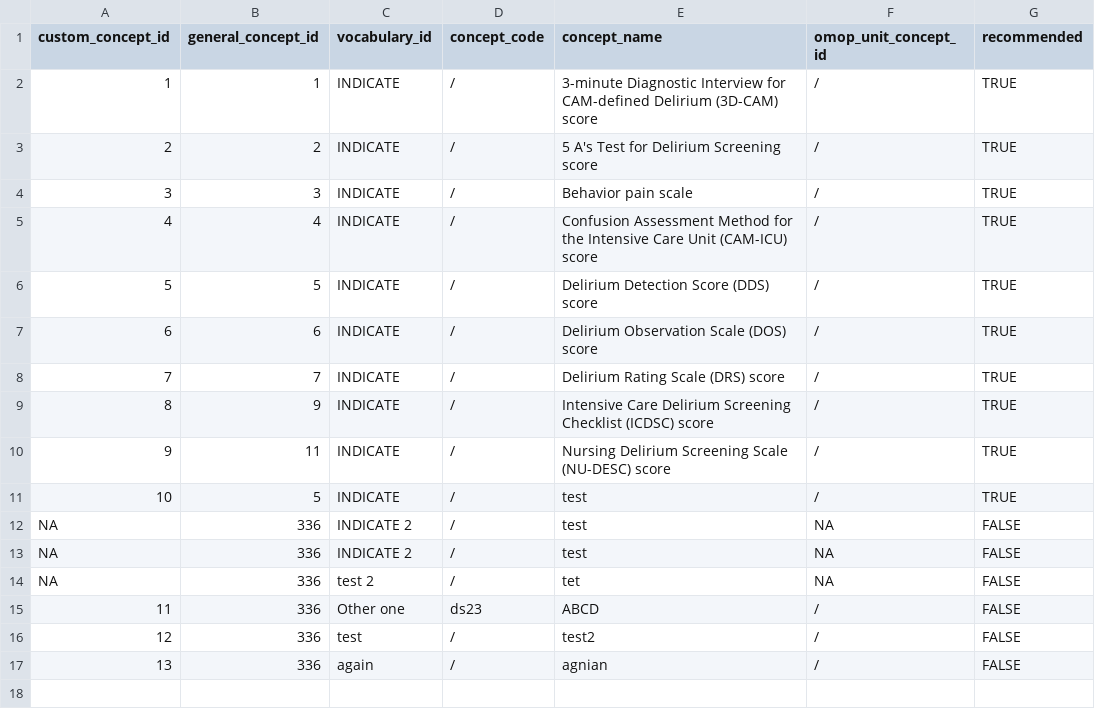
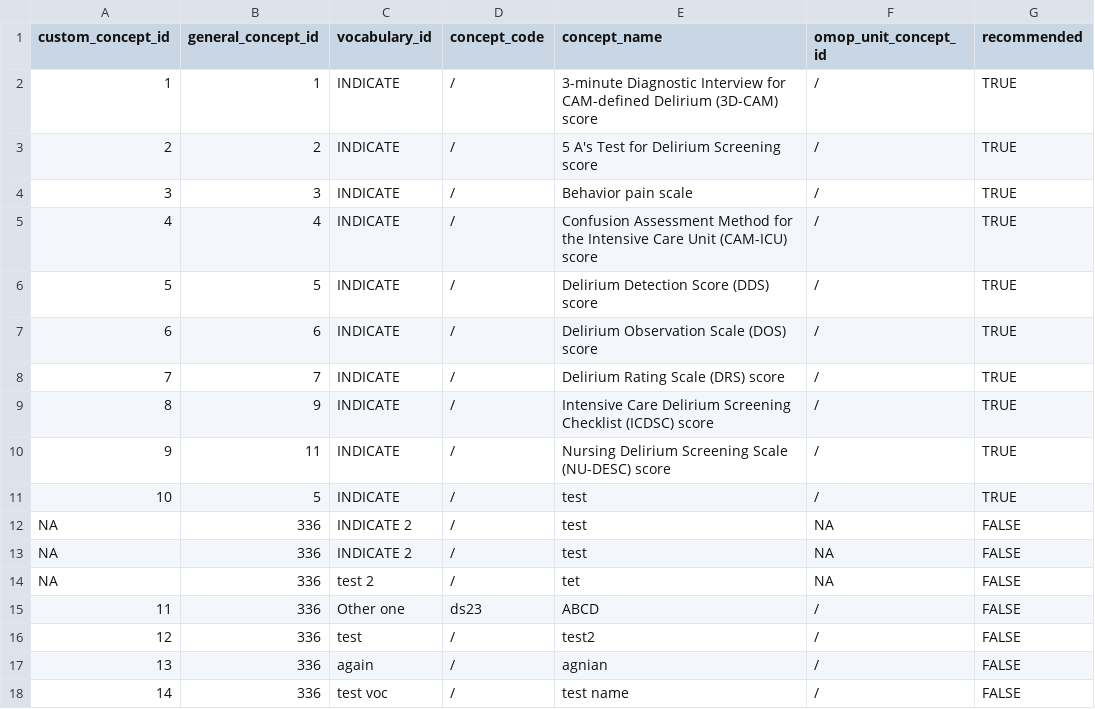
Before and after one commit to indicate-eu/data-dictionary, a CSV file: inst/extdata/csv/custom_concepts.csv, drawn as a sheet; the diff names each change by its address in the sheet, - before the commit and + after, or states it on an @@ line.

```diff
--- a/inst/extdata/csv/custom_concepts.csv
+++ b/inst/extdata/csv/custom_concepts.csv
+row 18: 14 | 336 | test voc | / | test name | / | FALSE
```
Also changed, not shown: 2 other files.
